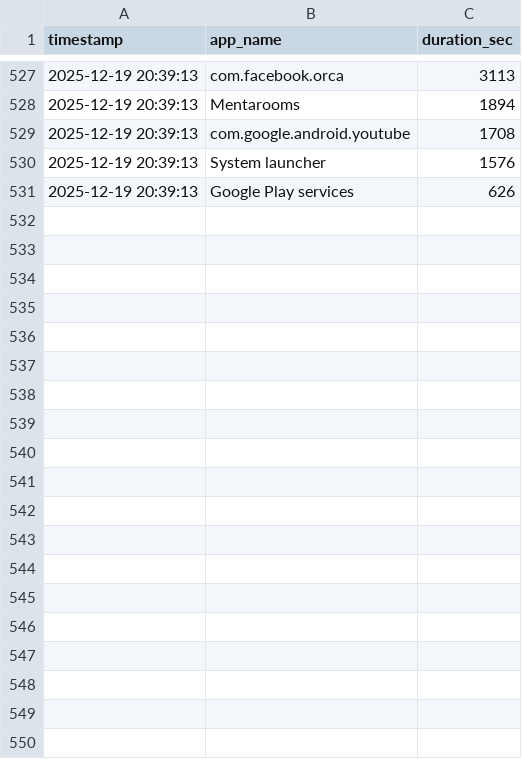
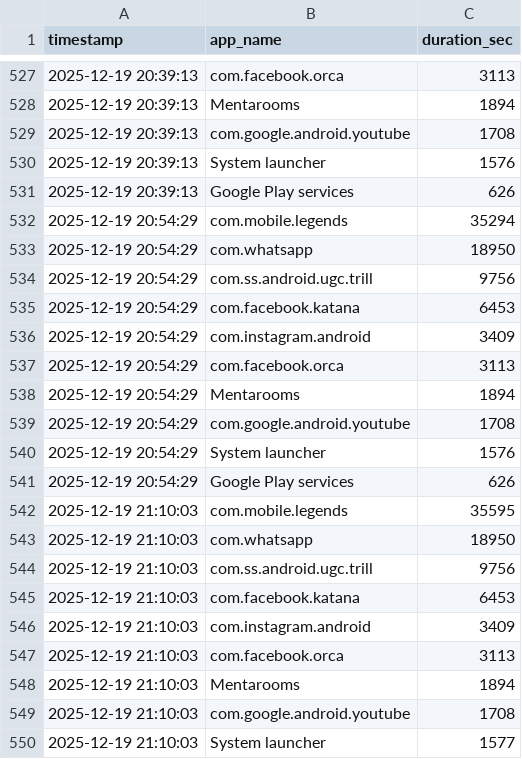
Before and after one commit to braamnzy/SistemDeteksiMentalBerdasarkanAktivitas, a CSV file: backend/data/detail_323b181e07f16c0e.csv, drawn as a sheet; only a part is shown, gaps mark what is left out; the diff covers the shown part only; the diff names each change by its address in the sheet, - before the commit and + after, or states it on an @@ line.

Commit message:
update dataset

```diff
--- a/backend/data/detail_323b181e07f16c0e.csv
+++ b/backend/data/detail_323b181e07f16c0e.csv
+row 532: 2025-12-19 20:54:29 | com.mobile.legends | 35294
+row 533: 2025-12-19 20:54:29 | com.whatsapp | 18950
+row 534: 2025-12-19 20:54:29 | com.ss.android.ugc.trill | 9756
+row 535: 2025-12-19 20:54:29 | com.facebook.katana | 6453
+row 536: 2025-12-19 20:54:29 | com.instagram.android | 3409
+row 537: 2025-12-19 20:54:29 | com.facebook.orca | 3113
+row 538: 2025-12-19 20:54:29 | Mentarooms | 1894
+row 539: 2025-12-19 20:54:29 | com.google.android.youtube | 1708
+row 540: 2025-12-19 20:54:29 | System launcher | 1576
+row 541: 2025-12-19 20:54:29 | Google Play services | 626
+row 542: 2025-12-19 21:10:03 | com.mobile.legends | 35595
+row 543: 2025-12-19 21:10:03 | com.whatsapp | 18950
+row 544: 2025-12-19 21:10:03 | com.ss.android.ugc.trill | 9756
+row 545: 2025-12-19 21:10:03 | com.facebook.katana | 6453
+row 546: 2025-12-19 21:10:03 | com.instagram.android | 3409
+row 547: 2025-12-19 21:10:03 | com.facebook.orca | 3113
+row 548: 2025-12-19 21:10:03 | Mentarooms | 1894
+row 549: 2025-12-19 21:10:03 | com.google.android.youtube | 1708
+row 550: 2025-12-19 21:10:03 | System launcher | 1577
```
Also changed, not shown: 31 added rows elsewhere in this file, backend/data/dataset_323b181e07f16c0e.csv.
